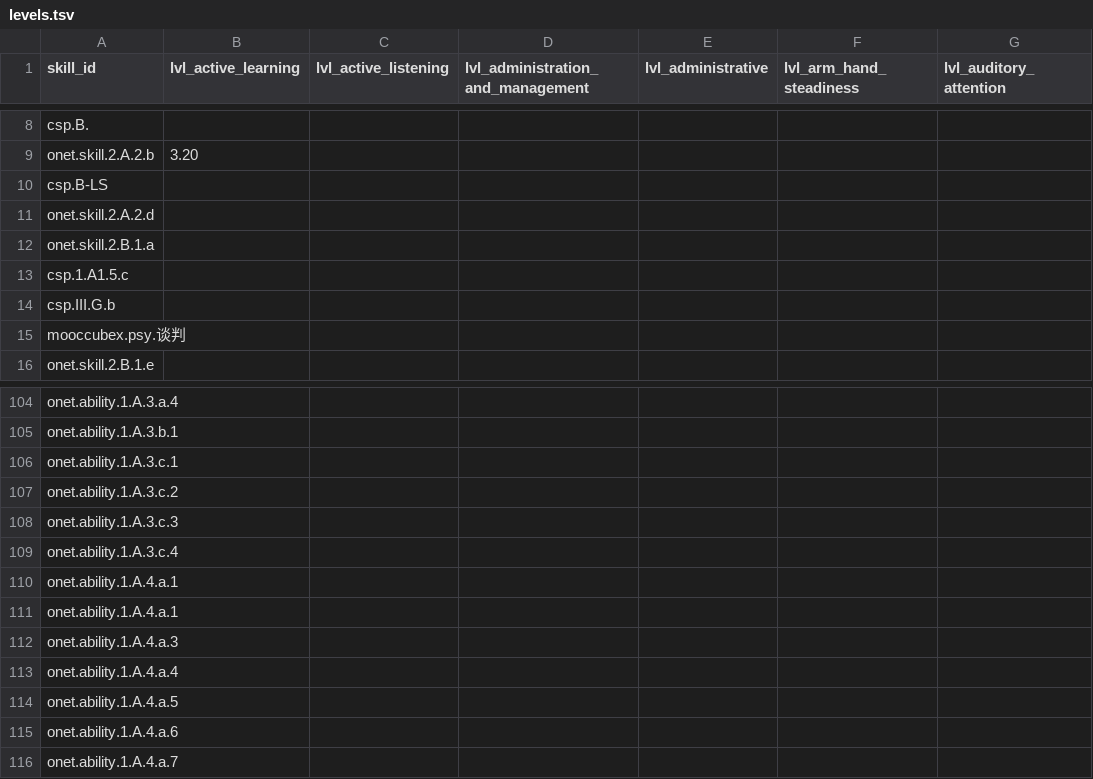
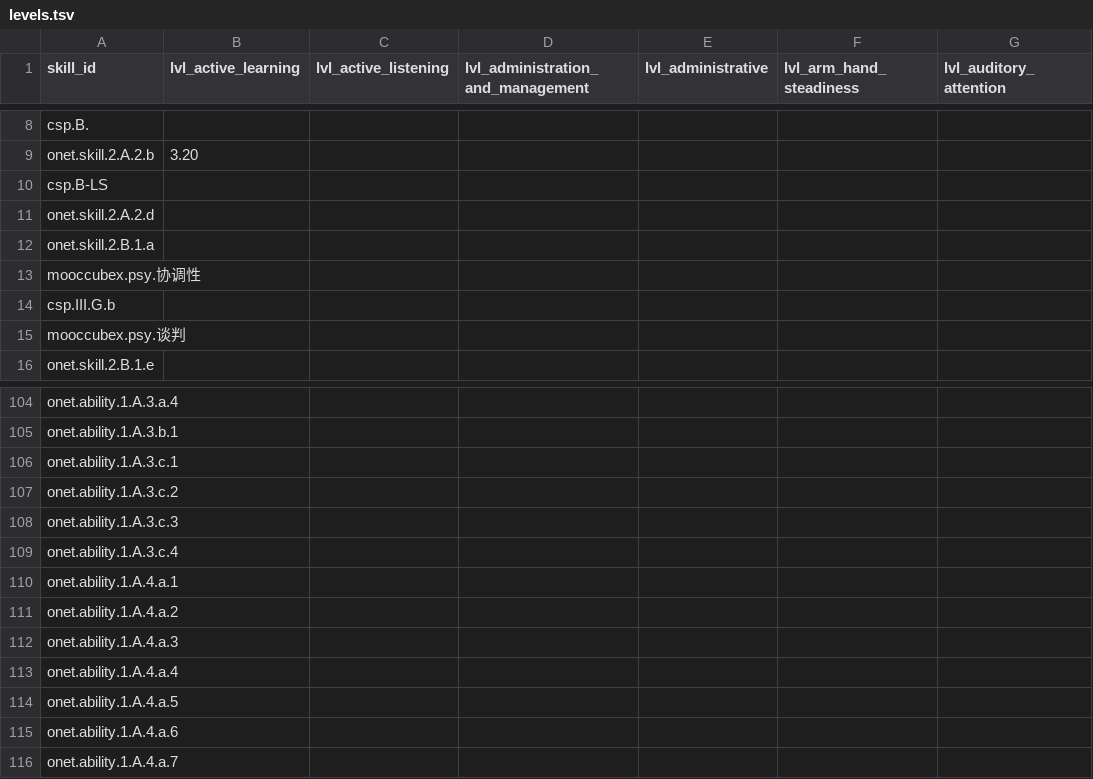
Before and after one commit to surprisetalk/skill-tree, a TSV file: levels.tsv, drawn as a sheet; only a part is shown, gaps mark what is left out; the diff names each change by its address in the sheet, - before the commit and + after, or states it on an @@ line.

```diff
--- a/levels.tsv
+++ b/levels.tsv
-A13 (skill_id): csp.1.A1.5.c
+A13 (skill_id): mooccubex.psy.协调性
-A111 (skill_id): onet.ability.1.A.4.a.1
+A111 (skill_id): onet.ability.1.A.4.a.2
```
Also changed, not shown: 4 other files.
